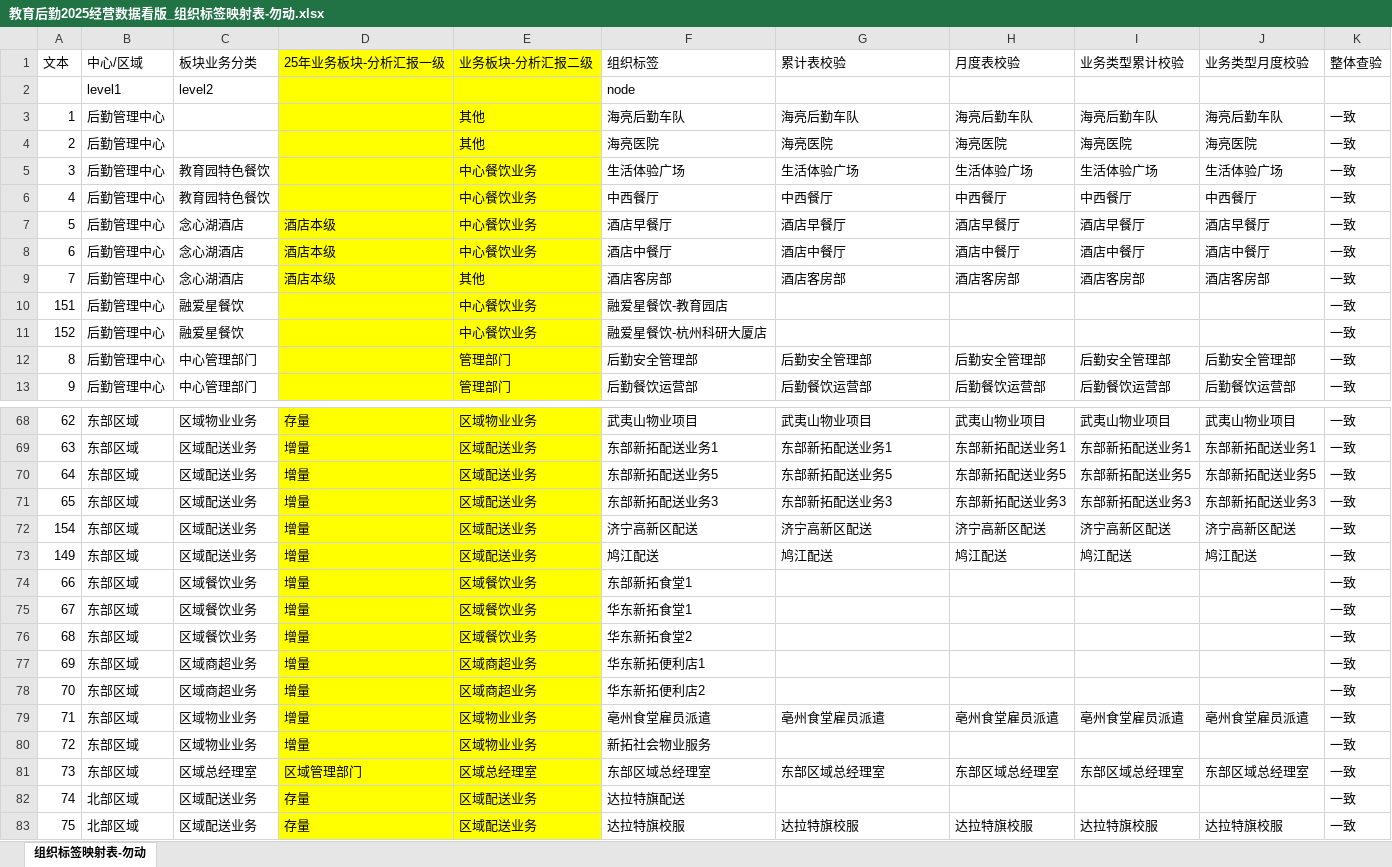
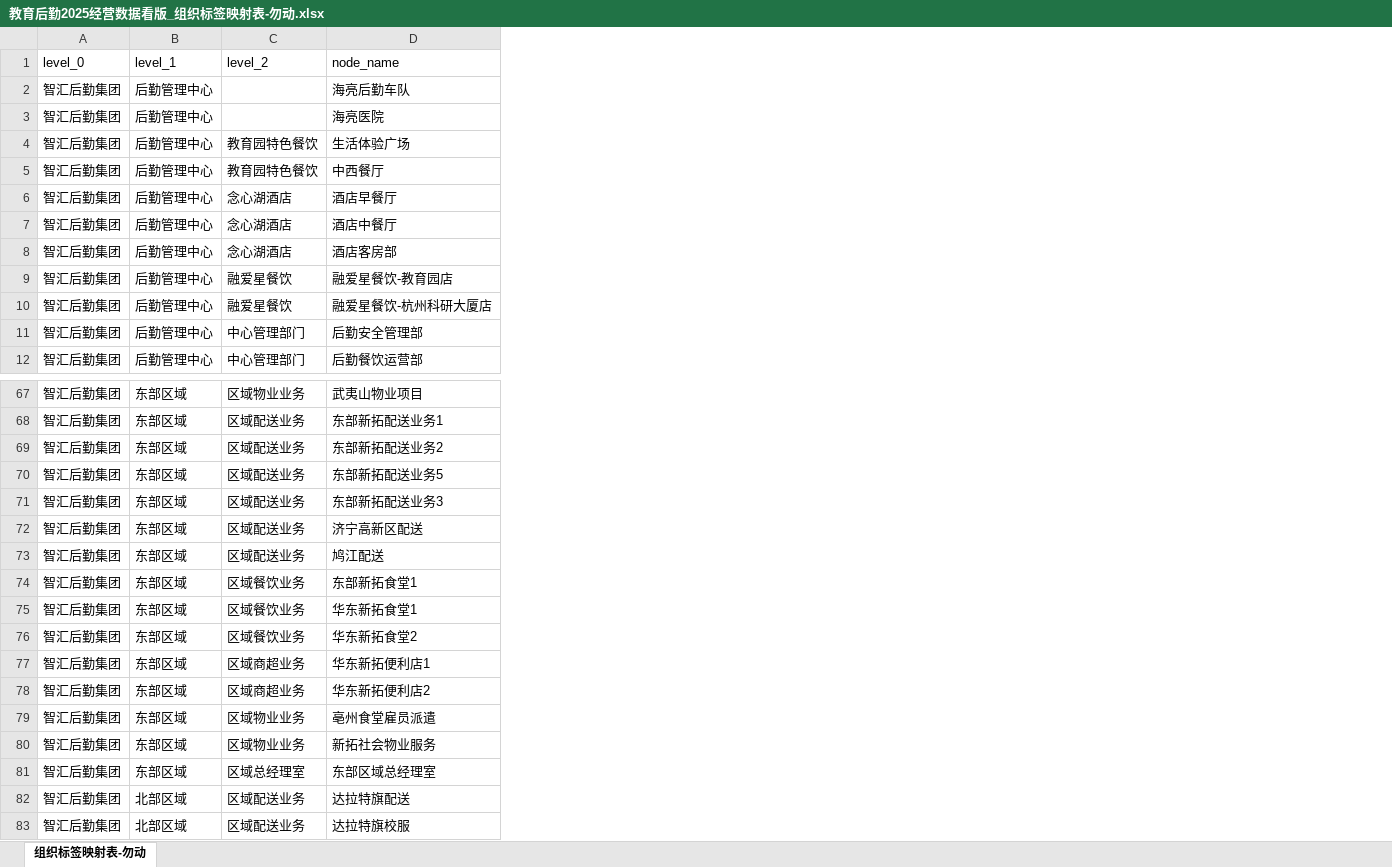
Before and after one commit to zhangks93/ZhiHuiCanMou, an Excel workbook: docs/data/教育后勤2025经营数据看版_组织标签映射表-勿动.xlsx, sheet 组织标签映射表-勿动, drawn as a sheet; only a part is shown, gaps mark what is left out; values as stored, in another font and other column widths than the file's, no borders; conditional formats not drawn; removed rows and columns are numbered as before the commit, all else as after; the diff covers the shown part only; the diff names each change by its address in the sheet, - before the commit and + after, or states it on an @@ line.

```diff
--- a/docs/data/教育后勤2025经营数据看版_组织标签映射表-勿动.xlsx (sheet 组织标签映射表-勿动)
+++ b/docs/data/教育后勤2025经营数据看版_组织标签映射表-勿动.xlsx (sheet 组织标签映射表-勿动)
-column A, rows 3-13: 1 | 2 | 3 | 4 | 5 | 6 | 7 | 151 | 152 | 8 | 9; rows 68-83: 62 | 63 | 64 | 65 | 154 | 149 | 66 | 67 | 68 | 69 | 70 | 71 | 72 | 73 | 74 | 75
+column A, rows 2-12: all 智汇后勤集团; rows 67-68: 智汇后勤集团 | 智汇后勤集团; rows 70-83: all 智汇后勤集团
-column D, rows 7-9: all 酒店本级; rows 68-83: 存量 | 增量 | 增量 | 增量 | 增量 | 增量 | 增量 | 增量 | 增量 | 增量 | 增量 | 增量 | 增量 | 区域管理部门 | 存量 | 存量
-column E, rows 3-13: 其他 | 其他 | 中心餐饮业务 | 中心餐饮业务 | 中心餐饮业务 | 中心餐饮业务 | 其他 | 中心餐饮业务 | 中心餐饮业务 | 管理部门 | 管理部门; rows 68-83: 区域物业业务 | 区域配送业务 | 区域配送业务 | 区域配送业务 | 区域配送业务 | 区域配送业务 | 区域餐饮业务 | 区域餐饮业务 | 区域餐饮业务 | 区域商超业务 | 区域商超业务 | 区域物业业务 | 区域物业业务 | 区域总经理室 | 区域配送业务 | 区域配送业务
-column F, rows 3-13: 海亮后勤车队 | 海亮医院 | 生活体验广场 | 中西餐厅 | 酒店早餐厅 | 酒店中餐厅 | 酒店客房部 | 融爱星餐饮-教育园店 | 融爱星餐饮-杭州科研大厦店 | 后勤安全管理部 | 后勤餐饮运营部; rows 68-83: 武夷山物业项目 | 东部新拓配送业务1 | 东部新拓配送业务5 | 东部新拓配送业务3 | 济宁高新区配送 | 鸠江配送 | 东部新拓食堂1 | 华东新拓食堂1 | 华东新拓食堂2 | 华东新拓便利店1 | 华东新拓便利店2 | 亳州食堂雇员派遣 | 新拓社会物业服务 | 东部区域总经理室 | 达拉特旗配送 | 达拉特旗校服
-column H, rows 3-13: 海亮后勤车队 | 海亮医院 | 生活体验广场 | 中西餐厅 | 酒店早餐厅 | 酒店中餐厅 | 酒店客房部 |  |  | 后勤安全管理部 | 后勤餐饮运营部; rows 68-83: 武夷山物业项目 | 东部新拓配送业务1 | 东部新拓配送业务5 | 东部新拓配送业务3 | 济宁高新区配送 | 鸠江配送 |  |  |  |  |  | 亳州食堂雇员派遣 |  | 东部区域总经理室 |  | 达拉特旗校服
-column I, rows 3-13: 海亮后勤车队 | 海亮医院 | 生活体验广场 | 中西餐厅 | 酒店早餐厅 | 酒店中餐厅 | 酒店客房部 |  |  | 后勤安全管理部 | 后勤餐饮运营部; rows 68-83: 武夷山物业项目 | 东部新拓配送业务1 | 东部新拓配送业务5 | 东部新拓配送业务3 | 济宁高新区配送 | 鸠江配送 |  |  |  |  |  | 亳州食堂雇员派遣 |  | 东部区域总经理室 |  | 达拉特旗校服
-column J, rows 3-13: 海亮后勤车队 | 海亮医院 | 生活体验广场 | 中西餐厅 | 酒店早餐厅 | 酒店中餐厅 | 酒店客房部 |  |  | 后勤安全管理部 | 后勤餐饮运营部; rows 68-83: 武夷山物业项目 | 东部新拓配送业务1 | 东部新拓配送业务5 | 东部新拓配送业务3 | 济宁高新区配送 | 鸠江配送 |  |  |  |  |  | 亳州食堂雇员派遣 |  | 东部区域总经理室 |  | 达拉特旗校服
-column K, rows 3-13: all 一致; rows 68-83: all 一致
-row 1: 文本 | 中心/区域 | 板块业务分类 | 25年业务板块-分析汇报一级 | 业务板块-分析汇报二级 | 组织标签 | 累计表校验 | 月度表校验 | 业务类型累计校验 | 业务类型月度校验 | 整体查验
-row 2:  | level1 | level2 |  |  | node
+row 1: level_0 | level_1 | level_2 | node_name
-D9: (empty)
+D9: 融爱星餐饮-教育园店
-D10: (empty)
+D10: 融爱星餐饮-杭州科研大厦店
+row 69: 智汇后勤集团 | 东部区域 | 区域配送业务 | 东部新拓配送业务2
-D74: (empty)
+D74: 东部新拓食堂1
-D75: (empty)
+D75: 华东新拓食堂1
-D76: (empty)
+D76: 华东新拓食堂2
-D77: (empty)
+D77: 华东新拓便利店1
-D78: (empty)
+D78: 华东新拓便利店2
-D80: (empty)
+D80: 新拓社会物业服务
-D82: (empty)
+D82: 达拉特旗配送
```
Also changed, not shown: 44 edited cells elsewhere in this sheet, 16 other files.
